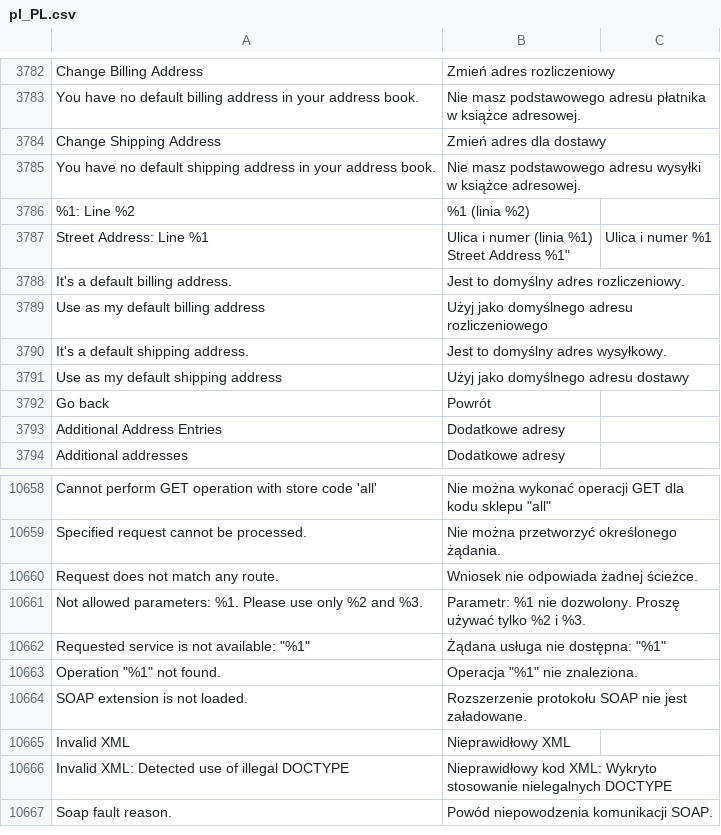
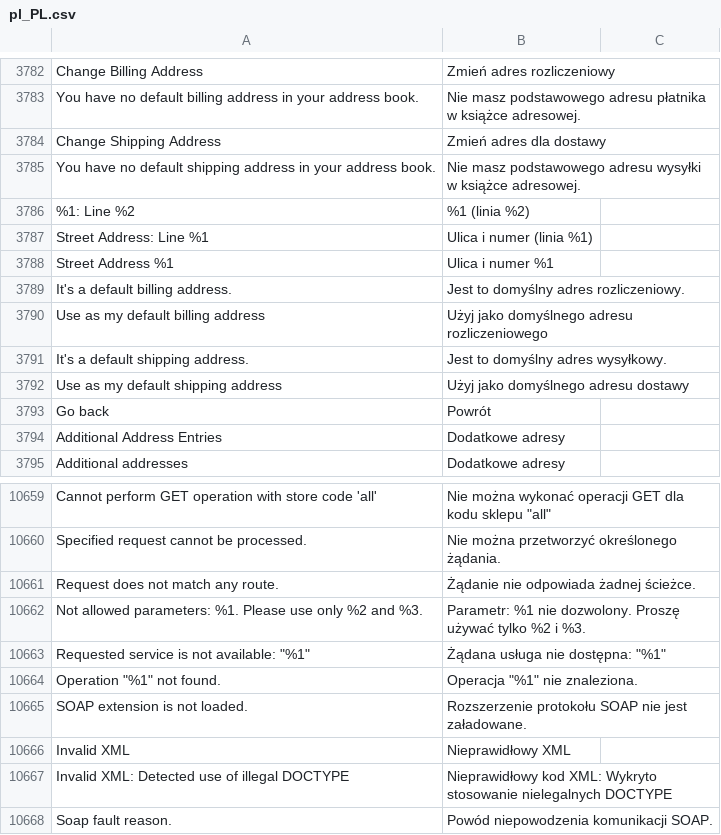
Before and after one commit to dev-jq/magento2-improved-polish-language-pack, a CSV file: pl_PL.csv, drawn as a sheet; only a part is shown, gaps mark what is left out; addresses are those after the commit; ↵ is a line break in a cell; the diff names each change by its address in the sheet, - before the commit and + after, or states it on an @@ line.

```diff
--- a/pl_PL.csv
+++ b/pl_PL.csv
-B3787: Ulica i numer (linia %1) ↵ Street Address %1"
+B3787: Ulica i numer (linia %1)
-C3787: Ulica i numer %1
+C3787: (empty)
+row 3788: Street Address %1 | Ulica i numer %1
-B10661: Wniosek nie odpowiada żadnej ścieżce.
+B10661: Żądanie nie odpowiada żadnej ścieżce.
```
Also changed, not shown: 2 other files.
